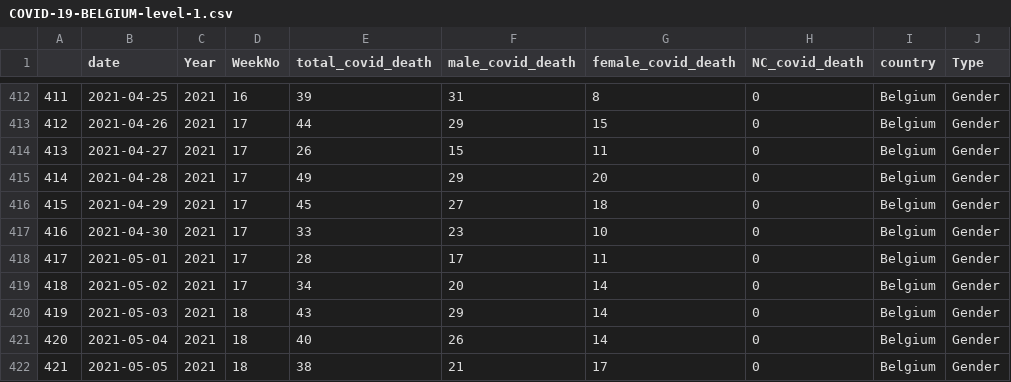
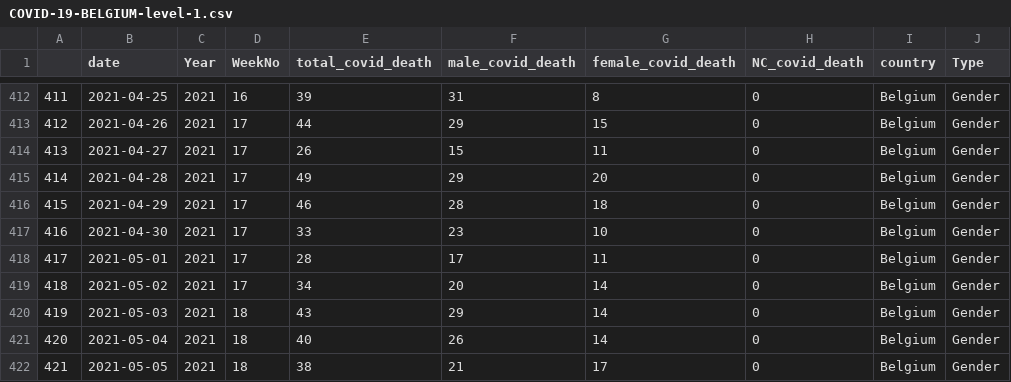
Before and after one commit to harjew/COVID-19-Data, a CSV file: covid-data/COVID-19-BELGIUM-level-1.csv, drawn as a sheet; only a part is shown, gaps mark what is left out; the diff covers the shown part only.

```diff
--- a/covid-data/COVID-19-BELGIUM-level-1.csv
+++ b/covid-data/COVID-19-BELGIUM-level-1.csv
@@ -415,3 +415,3 @@
 "414";"2021-04-28";"2021";"17";"49";"29";"20";"0";"Belgium";"Gender"
-"415";"2021-04-29";"2021";"17";"45";"27";"18";"0";"Belgium";"Gender"
+"415";"2021-04-29";"2021";"17";"46";"28";"18";"0";"Belgium";"Gender"
 "416";"2021-04-30";"2021";"17";"33";"23";"10";"0";"Belgium";"Gender"
```
Also changed, not shown: 19 added rows and 7 edited cells elsewhere in this file, covid-data/COVID-19-GERMANY-level-1.csv, covid-data/COVID-19-SPAIN-level-1.csv, 7 other files.
